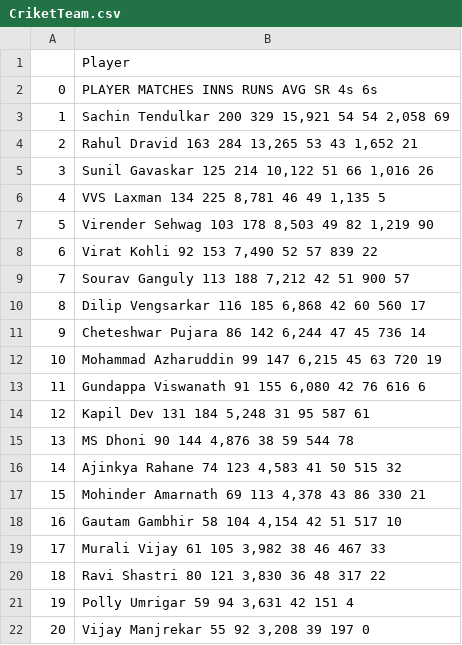
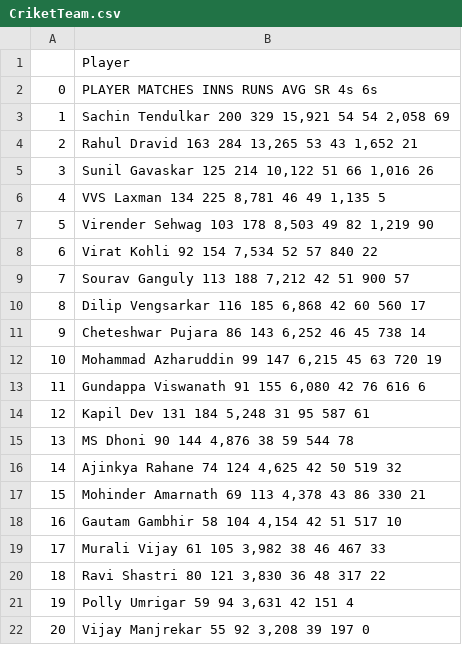
Before and after one commit to vaibhavs9894/Vaibhav_Codes, a CSV file: CriketTeam.csv, drawn as a sheet.

```diff
--- a/CriketTeam.csv
+++ b/CriketTeam.csv
@@ -7,6 +7,6 @@
 5," Virender Sehwag 103 178 8,503 49 82 1,219 90 "
-6," Virat Kohli 92 153 7,490 52 57 839 22 "
+6," Virat Kohli 92 154 7,534 52 57 840 22 "
 7," Sourav Ganguly 113 188 7,212 42 51 900 57 "
 8," Dilip Vengsarkar 116 185 6,868 42 60 560 17 "
-9," Cheteshwar Pujara 86 142 6,244 47 45 736 14 "
+9," Cheteshwar Pujara 86 143 6,252 46 45 738 14 "
 10," Mohammad Azharuddin 99 147 6,215 45 63 720 19 "
@@ -15,3 +15,3 @@
 13," MS Dhoni 90 144 4,876 38 59 544 78 "
-14," Ajinkya Rahane 74 123 4,583 41 50 515 32 "
+14," Ajinkya Rahane 74 124 4,625 42 50 519 32 "
 15," Mohinder Amarnath 69 113 4,378 43 86 330 21 "
```
Also changed, not shown: 19 other files.
